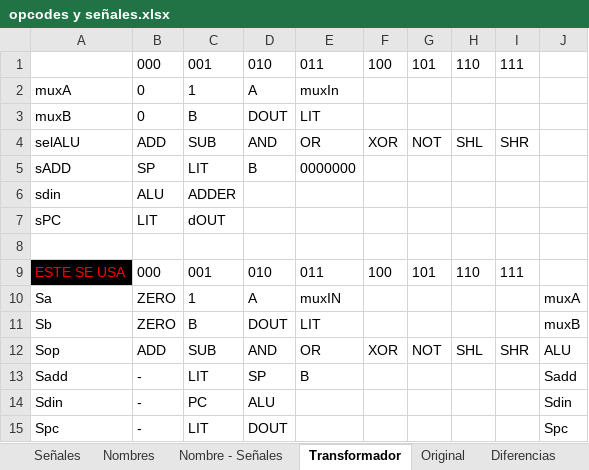
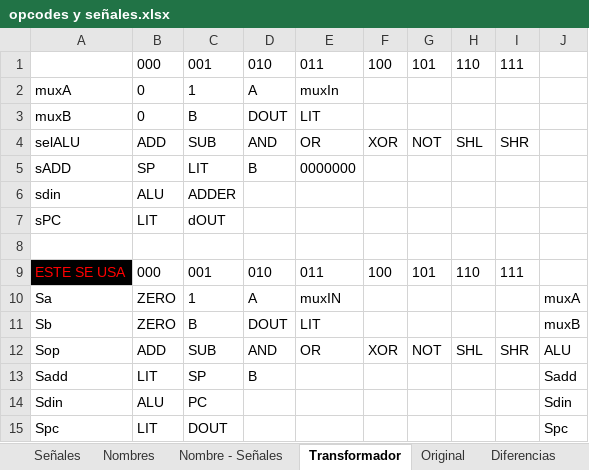
Before and after one commit to nacosta-cl/OldArq, an Excel workbook: opcodes y señales.xlsx, sheet Transformador, drawn as a sheet; values as stored, in another font and other column widths than the file's, no borders; the diff names each change by its address in the sheet, - before the commit and + after, or states it on an @@ line.

```diff
--- a/opcodes y señales.xlsx (sheet Transformador)
+++ b/opcodes y señales.xlsx (sheet Transformador)
-B13: -
+B13: LIT
-C13: LIT
+C13: SP
-D13: SP
+D13: B
-E13: B
+E13: (empty)
-B14: -
+B14: ALU
-D14: ALU
+D14: (empty)
-B15: -
+B15: LIT
-C15: LIT
+C15: DOUT
-D15: DOUT
+D15: (empty)
```
Also changed, not shown: sheet Nombre - Señales, sheet Señales, sheet Diferencias, sheet Original, formulas that keep their value.
